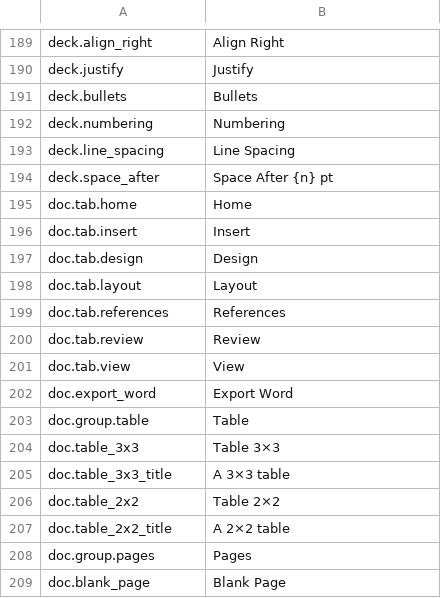
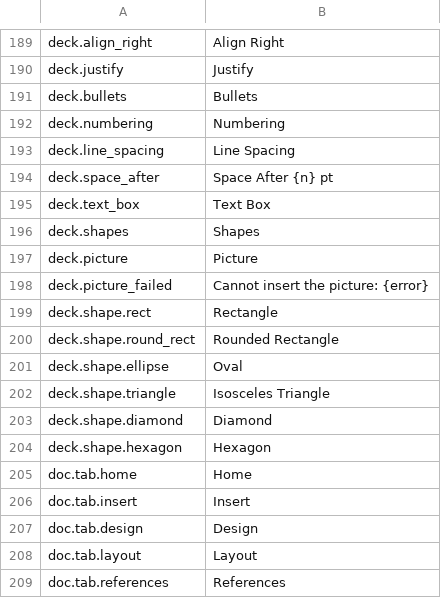
Before and after one commit to jade-rs/jade-office, a TSV file: crates/jade-gpui-app/i18n/en.tsv, drawn as a sheet; only a part is shown, gaps mark what is left out; the shorter side is filled out with more unchanged rows; the diff names each change by its address in the sheet, - before the commit and + after, or states it on an @@ line.

```diff
--- a/crates/jade-gpui-app/i18n/en.tsv
+++ b/crates/jade-gpui-app/i18n/en.tsv
+row 195: deck.text_box | Text Box
+row 196: deck.shapes | Shapes
+row 197: deck.picture | Picture
+row 198: deck.picture_failed | Cannot insert the picture: {error}
+row 199: deck.shape.rect | Rectangle
+row 200: deck.shape.round_rect | Rounded Rectangle
+row 201: deck.shape.ellipse | Oval
+row 202: deck.shape.triangle | Isosceles Triangle
+row 203: deck.shape.diamond | Diamond
+row 204: deck.shape.hexagon | Hexagon
```
Also changed, not shown: crates/jade-gpui-app/i18n/ja.tsv, 14 other files.
